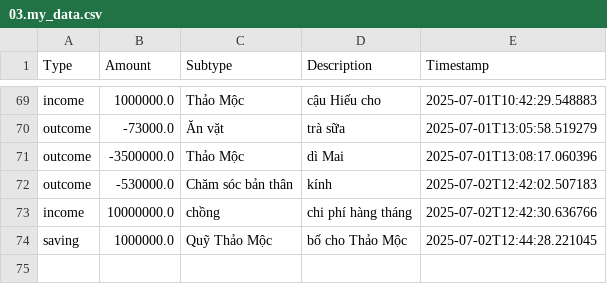
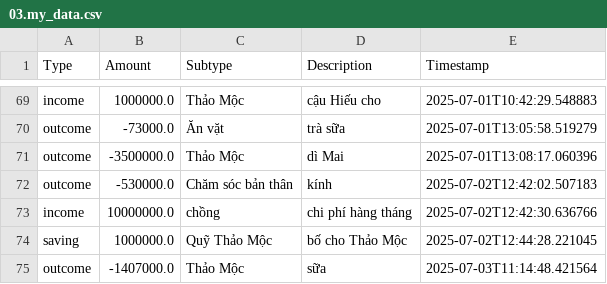
Before and after one commit to itsngocanh/budget-tracking, a CSV file: 03.my_data.csv, drawn as a sheet; only a part is shown, gaps mark what is left out.

Commit message:
Update 03.my_data.csv from expenses.json

```diff
--- a/03.my_data.csv
+++ b/03.my_data.csv
@@ -74 +74,2 @@ income,10000000.0,chồng,chi phí hàng tháng,2025-07-02T12:42:30.636766
 saving,1000000.0,Quỹ Thảo Mộc,bố cho Thảo Mộc,2025-07-02T12:44:28.221045
+outcome,-1407000.0,Thảo Mộc,sữa,2025-07-03T11:14:48.421564
```
